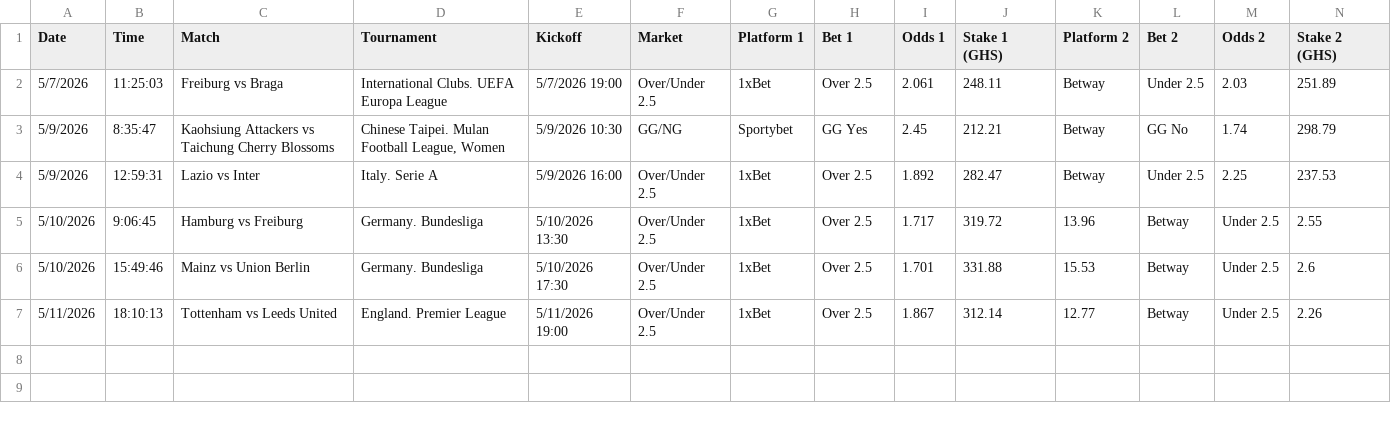
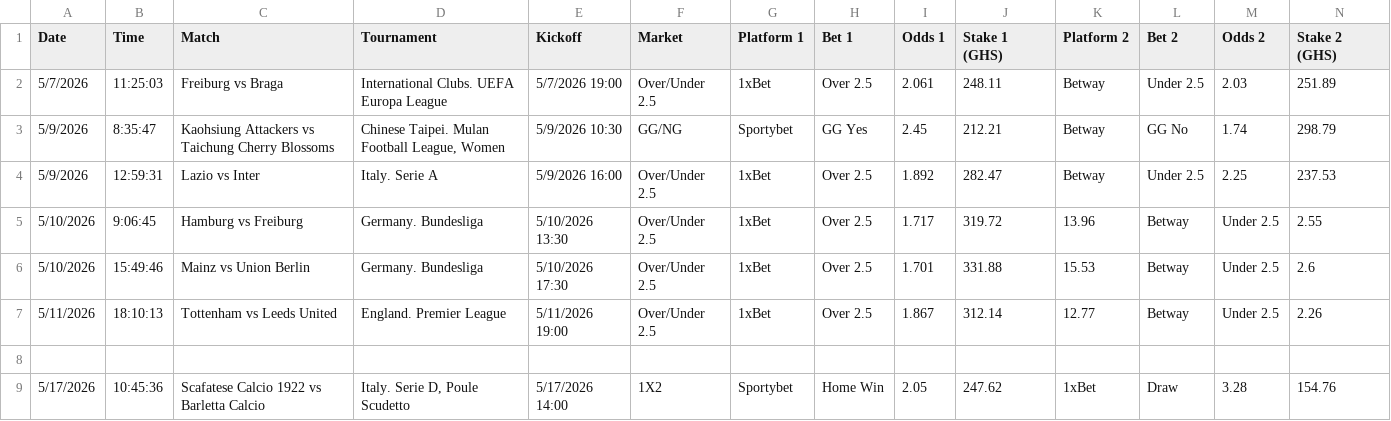
Before and after one commit to ErasmusDuah/ghanaian-odds-market-inefficiency-analysis-system, a CSV file: data/stake_tracker.csv, drawn as a sheet; only a part is shown; rows hold the shown columns only; the diff names each change by its address in the sheet, - before the commit and + after, or states it on an @@ line.

Commit message:
track: log 5/17 arb bet - Scafatese vs Barletta 1X2 (Sportybet/1xBet)

```diff
--- a/data/stake_tracker.csv
+++ b/data/stake_tracker.csv
+row 8: (empty)
+row 9: 5/17/2026 | 10:45:36 | Scafatese Calcio 1922 vs Barletta Calcio | Italy. Serie D, Poule Scudetto | 5/17/2026 14:00 | 1X2 | Sportybet | Home Win | 2.05 | 247.62 | 1xBet | Draw | 3.28 | 154.76
```
